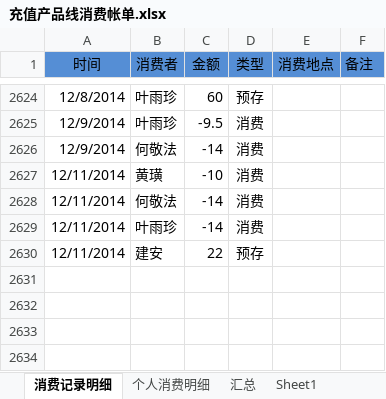
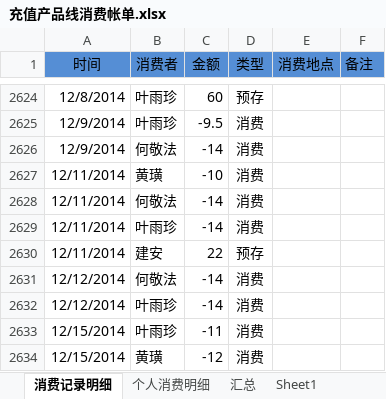
Before and after one commit to junyangren/BillingInfo, an Excel workbook: 充值产品线消费帐单.xlsx, sheet 消费记录明细, drawn as a sheet; only a part is shown, gaps mark what is left out; values as stored, in another font and other column widths than the file's, no borders; conditional formats not drawn; the diff names each change by its address in the sheet, - before the commit and + after, or states it on an @@ line.

```diff
--- a/充值产品线消费帐单.xlsx (sheet 消费记录明细)
+++ b/充值产品线消费帐单.xlsx (sheet 消费记录明细)
+row 2631: 12/12/2014 | 何敬法 | -14 | 消费
+row 2632: 12/12/2014 | 叶雨珍 | -14 | 消费
+row 2633: 12/15/2014 | 叶雨珍 | -11 | 消费
+row 2634: 12/15/2014 | 黄璜 | -12 | 消费
```
Also changed, not shown: sheet 个人消费明细, sheet 汇总.
